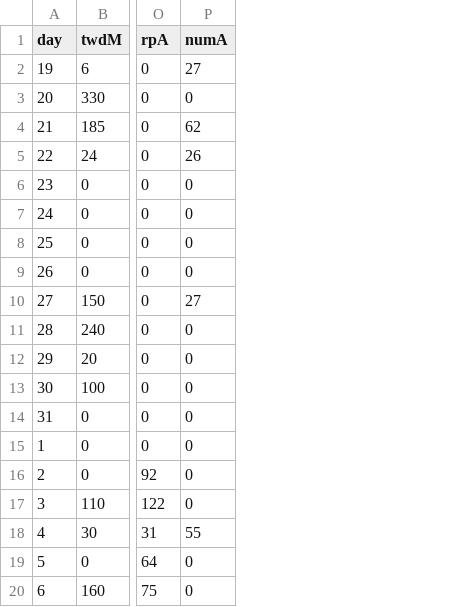
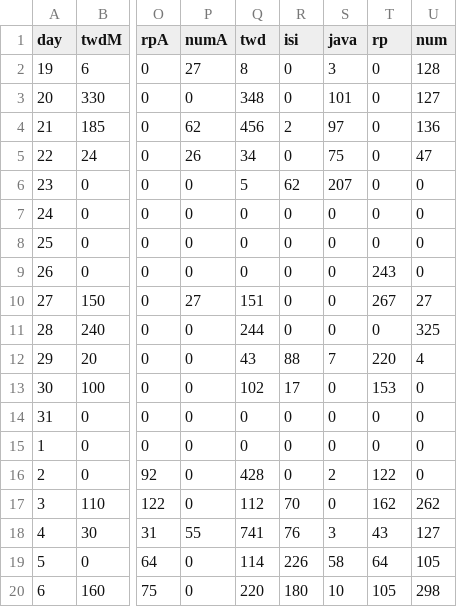
Before and after one commit to mstaczek/TWD-cookies-webpage, a CSV file: Przedmioty-Combined.csv, drawn as a sheet; only a part is shown, gaps mark what is left out; the diff names each change by its address in the sheet, - before the commit and + after, or states it on an @@ line.

Commit message:
should be finished now

```diff
--- a/Przedmioty-Combined.csv
+++ b/Przedmioty-Combined.csv
+column Q (twd), rows 2-20: 8 | 348 | 456 | 34 | 5 | 0 | 0 | 0 | 151 | 244 | 43 | 102 | 0 | 0 | 428 | 112 | 741 | 114 | 220
+column R (isi), rows 2-20: 0 | 0 | 2 | 0 | 62 | 0 | 0 | 0 | 0 | 0 | 88 | 17 | 0 | 0 | 0 | 70 | 76 | 226 | 180
+column S (java), rows 2-20: 3 | 101 | 97 | 75 | 207 | 0 | 0 | 0 | 0 | 0 | 7 | 0 | 0 | 0 | 2 | 0 | 3 | 58 | 10
+column T (rp), rows 2-20: 0 | 0 | 0 | 0 | 0 | 0 | 0 | 243 | 267 | 0 | 220 | 153 | 0 | 0 | 122 | 162 | 43 | 64 | 105
+column U (num), rows 2-20: 128 | 127 | 136 | 47 | 0 | 0 | 0 | 0 | 27 | 325 | 4 | 0 | 0 | 0 | 0 | 262 | 127 | 105 | 298
```
